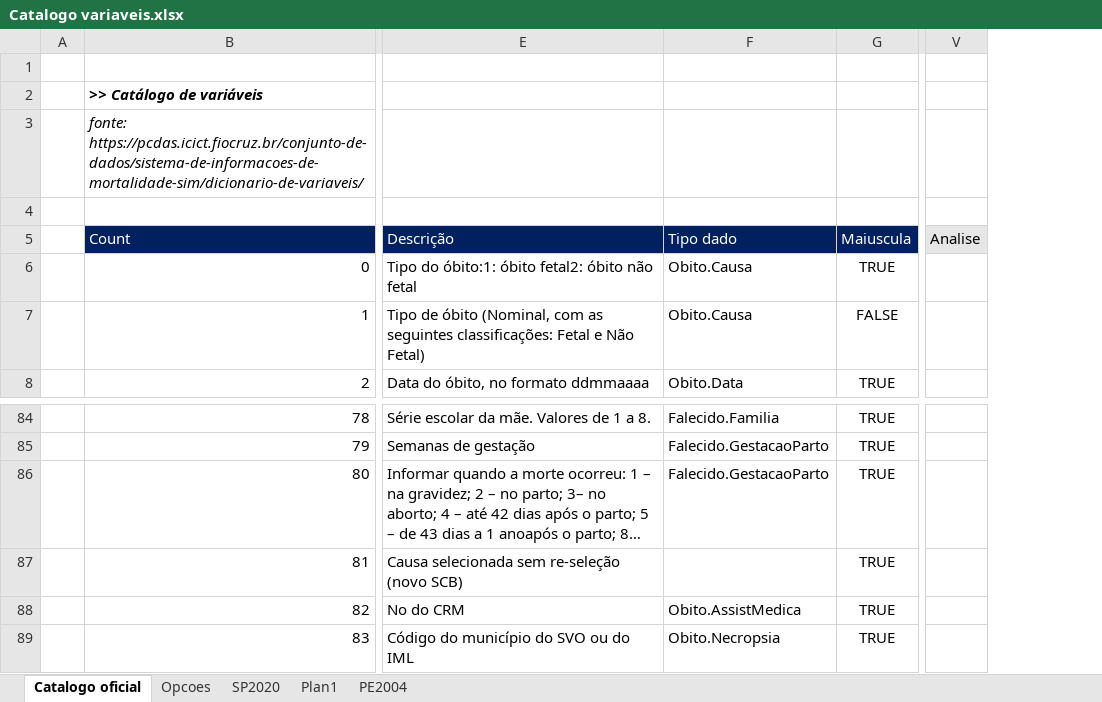
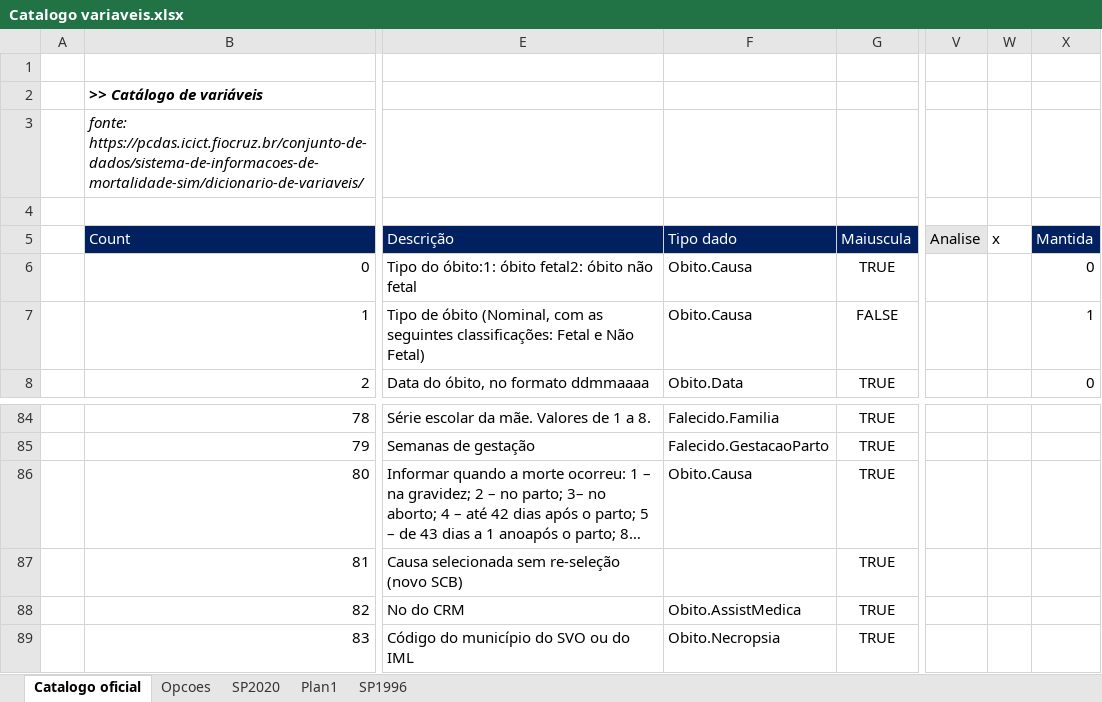
Before and after one commit to falheisen/mortes, an Excel workbook: 03. Planilhas/Catalogo variaveis.xlsx, sheet Catalogo oficial, drawn as a sheet; only a part is shown, gaps mark what is left out; long unchanged cells end in …; values as stored, in another font and other column widths than the file's, no borders; conditional formats not drawn; the diff names each change by its address in the sheet, - before the commit and + after, or states it on an @@ line.

```diff
--- a/03. Planilhas/Catalogo variaveis.xlsx (sheet Catalogo oficial)
+++ b/03. Planilhas/Catalogo variaveis.xlsx (sheet Catalogo oficial)
-sheet tab: PE2004
+sheet tab: SP1996
+column W, row 5: x
+column X, rows 5-8: Mantida | 0 | 1 | 0
-F86: Falecido.GestacaoParto
+F86: Obito.Causa
```
Also changed, not shown: formulas that keep their value, 7 other files.
